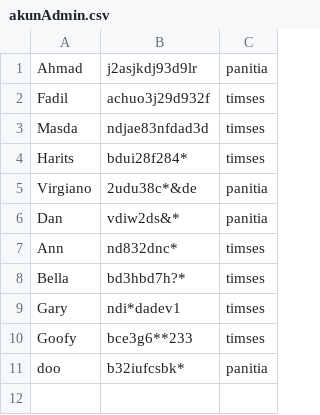
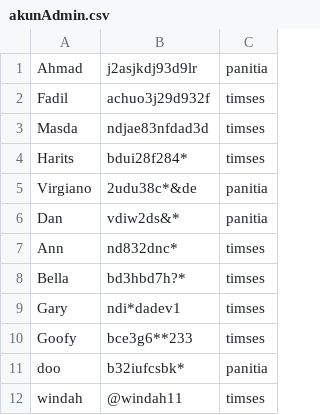
Before and after one commit to AhmadFM/Evote-Project, a CSV file: akunAdmin.csv, drawn as a sheet.

Commit message:
penyesuaian timses

```diff
--- a/akunAdmin.csv
+++ b/akunAdmin.csv
@@ -11 +11,2 @@ Goofy,bce3g6**233,timses
 doo,b32iufcsbk*,panitia
+windah,@windah11,timses
```
Also changed, not shown: 4 other files.
